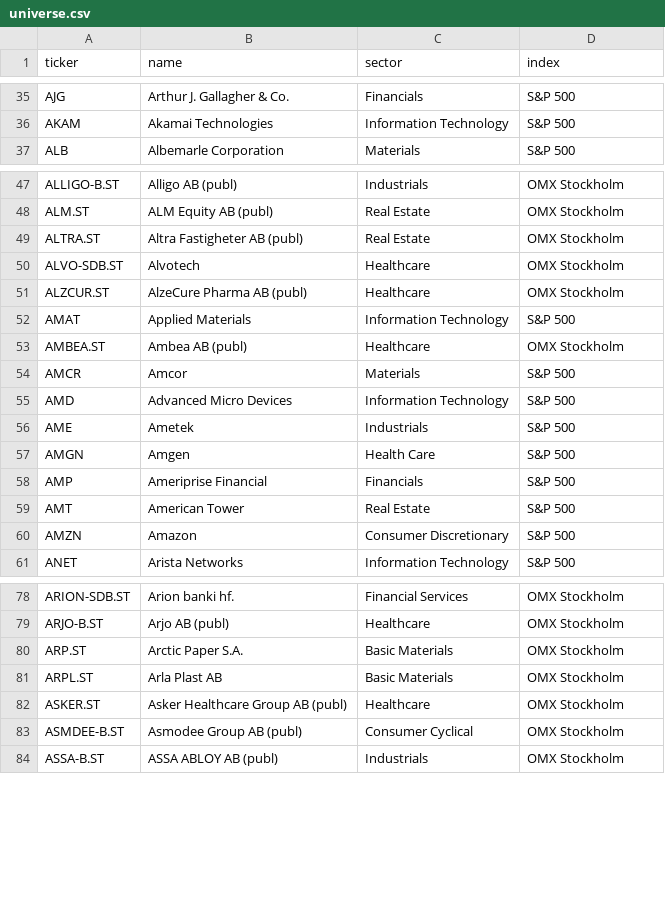
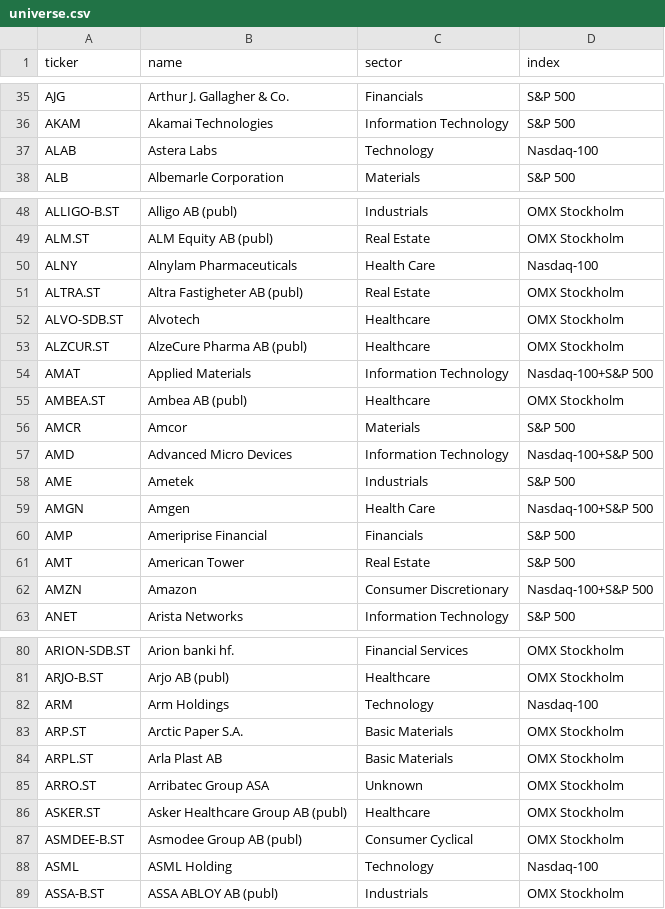
Before and after one commit to BenganTempest/Veloslimwhite, a CSV file: data/universe.csv, drawn as a sheet; only a part is shown, gaps mark what is left out; the diff covers the shown part only.

```diff
--- a/data/universe.csv
+++ b/data/universe.csv
@@ -36,2 +36,3 @@ AJG,Arthur J. Gallagher & Co.,Financials,S&P 500
 AKAM,Akamai Technologies,Information Technology,S&P 500
+ALAB,Astera Labs,Technology,Nasdaq-100
 ALB,Albemarle Corporation,Materials,S&P 500
@@ -48,2 +49,3 @@ ALLIGO-B.ST,Alligo AB (publ),Industrials,OMX Stockholm
 ALM.ST,ALM Equity AB (publ),Real Estate,OMX Stockholm
+ALNY,Alnylam Pharmaceuticals,Health Care,Nasdaq-100
 ALTRA.ST,Altra Fastigheter AB (publ),Real Estate,OMX Stockholm
@@ -51,11 +53,11 @@ ALVO-SDB.ST,Alvotech,Healthcare,OMX Stockholm
 ALZCUR.ST,AlzeCure Pharma AB (publ),Healthcare,OMX Stockholm
-AMAT,Applied Materials,Information Technology,S&P 500
+AMAT,Applied Materials,Information Technology,Nasdaq-100+S&P 500
 AMBEA.ST,Ambea AB (publ),Healthcare,OMX Stockholm
 AMCR,Amcor,Materials,S&P 500
-AMD,Advanced Micro Devices,Information Technology,S&P 500
+AMD,Advanced Micro Devices,Information Technology,Nasdaq-100+S&P 500
 AME,Ametek,Industrials,S&P 500
-AMGN,Amgen,Health Care,S&P 500
+AMGN,Amgen,Health Care,Nasdaq-100+S&P 500
 AMP,Ameriprise Financial,Financials,S&P 500
 AMT,American Tower,Real Estate,S&P 500
-AMZN,Amazon,Consumer Discretionary,S&P 500
+AMZN,Amazon,Consumer Discretionary,Nasdaq-100+S&P 500
 ANET,Arista Networks,Information Technology,S&P 500
@@ -79,6 +81,9 @@ ARION-SDB.ST,Arion banki hf.,Financial Services,OMX Stockholm
 ARJO-B.ST,Arjo AB (publ),Healthcare,OMX Stockholm
+ARM,Arm Holdings,Technology,Nasdaq-100
 ARP.ST,Arctic Paper S.A.,Basic Materials,OMX Stockholm
 ARPL.ST,Arla Plast AB,Basic Materials,OMX Stockholm
+ARRO.ST,Arribatec Group ASA,Unknown,OMX Stockholm
 ASKER.ST,Asker Healthcare Group AB (publ),Healthcare,OMX Stockholm
 ASMDEE-B.ST,Asmodee Group AB (publ),Consumer Cyclical,OMX Stockholm
+ASML,ASML Holding,Technology,Nasdaq-100
 ASSA-B.ST,ASSA ABLOY AB (publ),Industrials,OMX Stockholm
```
Also changed, not shown: 11 added rows, 1 removed row and 83 edited cells elsewhere in this file, data/history.csv, 1 other file.
